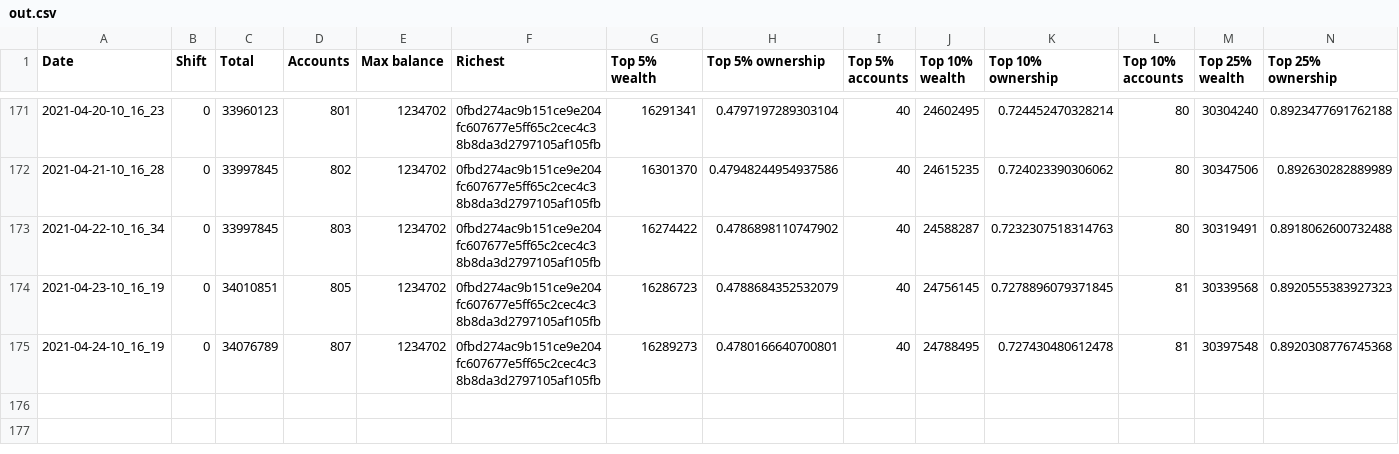
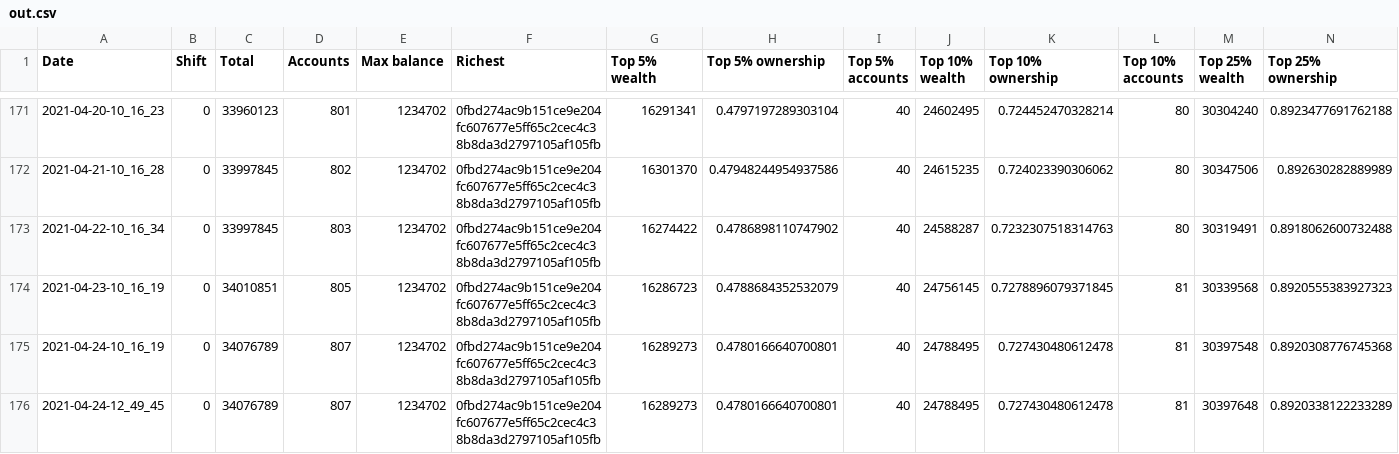
Before and after one commit to itsnikhil/tnb-analysis, a CSV file: out.csv, drawn as a sheet; only a part is shown, gaps mark what is left out; rows hold the shown columns only; the diff names each change by its address in the sheet, - before the commit and + after, or states it on an @@ line.

```diff
--- a/out.csv
+++ b/out.csv
+row 176: 2021-04-24-12_49_45 | 0 | 34076789 | 807 | 1234702 | 0fbd274ac9b151ce9e204fc607677e5ff65c2cec4c38b8da3d2797105af105fb | 16289273 | 0.4780166640700801 | 40 | 24788495 | 0.727430480612478 | 81 | 30397648 | 0.8920338122233289
```
Also changed, not shown: 8 other files.
